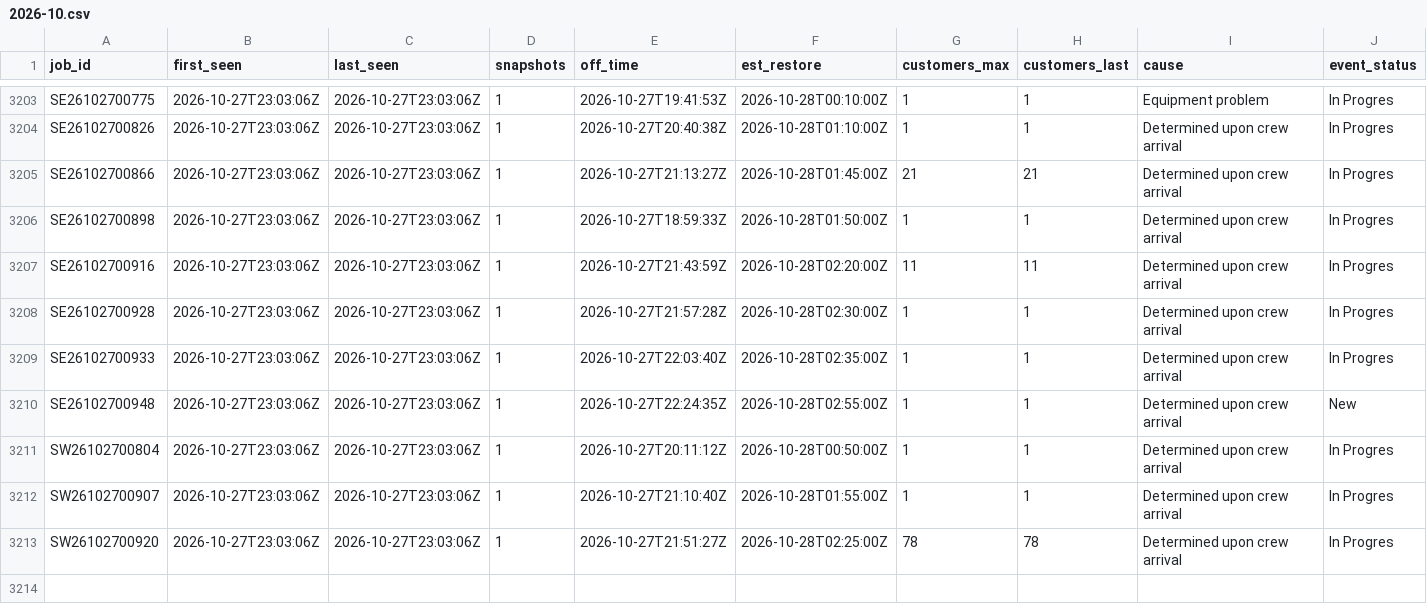
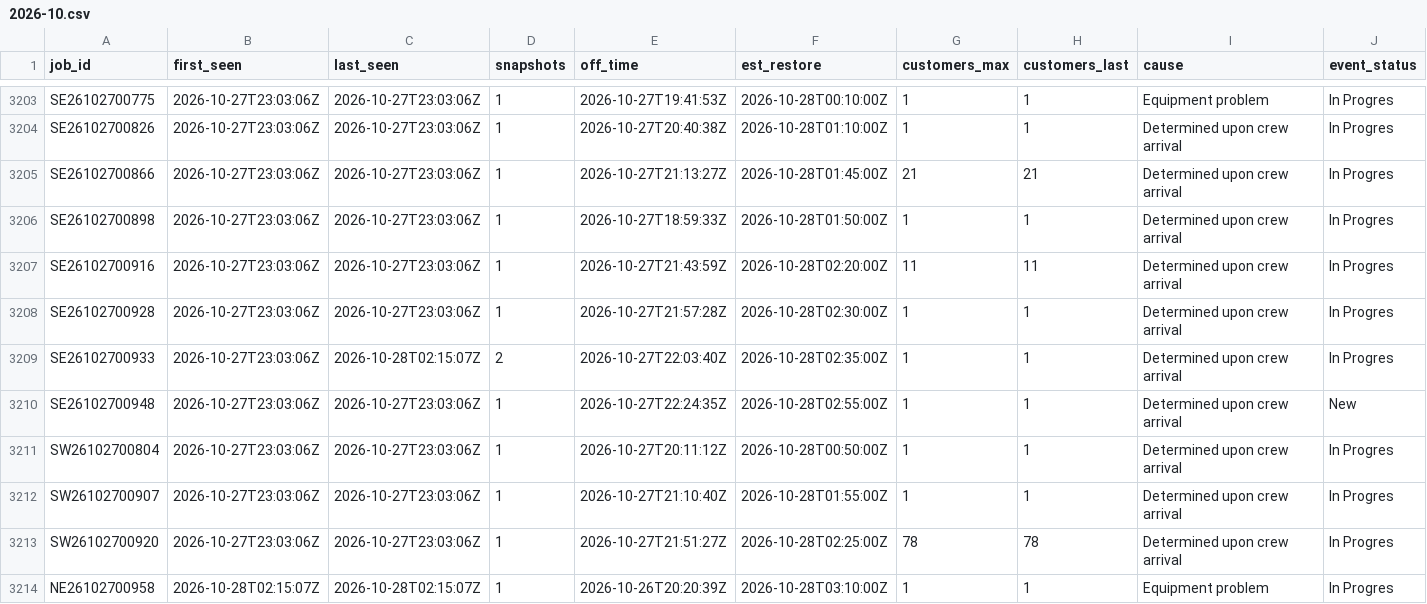
Before and after one commit to wadamcI/dte-outages, a CSV file: dte/history/2026-10.csv, drawn as a sheet; only a part is shown, gaps mark what is left out; rows hold the shown columns only; the diff covers the shown part only; the diff names each change by its address in the sheet, - before the commit and + after, or states it on an @@ line.

```diff
--- a/dte/history/2026-10.csv
+++ b/dte/history/2026-10.csv
-C3209 (last_seen): 2026-10-27T23:03:06Z
+C3209 (last_seen): 2026-10-28T02:15:07Z
-D3209 (snapshots): 1
+D3209 (snapshots): 2
+row 3214: NE26102700958 | 2026-10-28T02:15:07Z | 2026-10-28T02:15:07Z | 1 | 2026-10-26T20:20:39Z | 2026-10-28T03:10:00Z | 1 | 1 | Equipment problem | In Progres
```
Also changed, not shown: 6 added rows and 14 edited cells elsewhere in this file, 1 other file.
